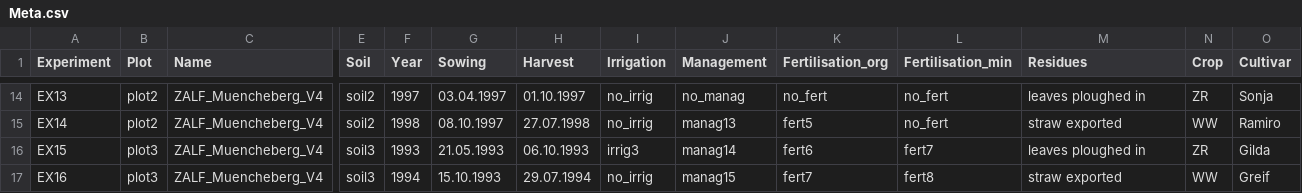
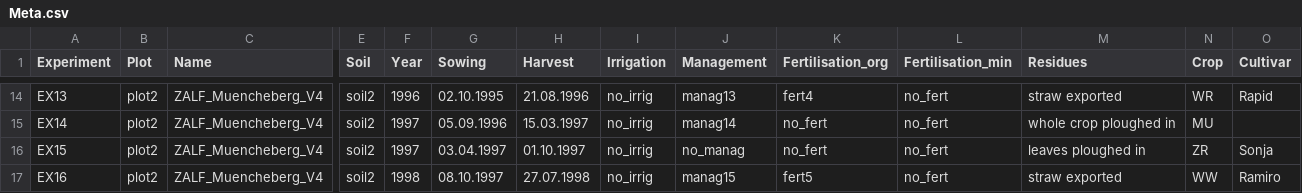
Before and after one commit to zalf-rpm/AgMIP_BNI, a CSV file: data/Meta.csv, drawn as a sheet; only a part is shown, gaps mark what is left out; the diff covers the shown part only; the diff names each change by its address in the sheet, - before the commit and + after, or states it on an @@ line.

Commit message:
Add mustard and phacelia to experiments and update soil management data

```diff
--- a/data/Meta.csv
+++ b/data/Meta.csv
-F14 (Year): 1997
+F14 (Year): 1996
-G14 (Sowing): 03.04.1997
+G14 (Sowing): 02.10.1995
-H14 (Harvest): 01.10.1997
+H14 (Harvest): 21.08.1996
-J14 (Management): no_manag
+J14 (Management): manag13
-K14 (Fertilisation_org): no_fert
+K14 (Fertilisation_org): fert4
-M14 (Residues): leaves ploughed in
+M14 (Residues): straw exported
-N14 (Crop): ZR
+N14 (Crop): WR
-O14 (Cultivar): Sonja
+O14 (Cultivar): Rapid
-F15 (Year): 1998
+F15 (Year): 1997
-G15 (Sowing): 08.10.1997
+G15 (Sowing): 05.09.1996
-H15 (Harvest): 27.07.1998
+H15 (Harvest): 15.03.1997
-J15 (Management): manag13
+J15 (Management): manag14
-K15 (Fertilisation_org): fert5
+K15 (Fertilisation_org): no_fert
-M15 (Residues): straw exported
+M15 (Residues): whole crop ploughed in
-N15 (Crop): WW
+N15 (Crop): MU
-O15 (Cultivar): Ramiro
+O15 (Cultivar): (empty)
-B16:B17 (Plot): plot3
+B16:B17 (Plot): plot2
-E16:E17 (Soil): soil3
+E16:E17 (Soil): soil2
-F16 (Year): 1993
+F16 (Year): 1997
-G16 (Sowing): 21.05.1993
+G16 (Sowing): 03.04.1997
-H16 (Harvest): 06.10.1993
+H16 (Harvest): 01.10.1997
-I16 (Irrigation): irrig3
+I16 (Irrigation): no_irrig
-J16 (Management): manag14
+J16 (Management): no_manag
-K16 (Fertilisation_org): fert6
+K16 (Fertilisation_org): no_fert
-L16 (Fertilisation_min): fert7
+L16 (Fertilisation_min): no_fert
-O16 (Cultivar): Gilda
+O16 (Cultivar): Sonja
-F17 (Year): 1994
+F17 (Year): 1998
-G17 (Sowing): 15.10.1993
+G17 (Sowing): 08.10.1997
-H17 (Harvest): 29.07.1994
+H17 (Harvest): 27.07.1998
-K17 (Fertilisation_org): fert7
+K17 (Fertilisation_org): fert5
-L17 (Fertilisation_min): fert8
+L17 (Fertilisation_min): no_fert
-O17 (Cultivar): Greif
+O17 (Cultivar): Ramiro
```
Also changed, not shown: 4 added rows and 58 edited cells elsewhere in this file, data/Management.csv.
